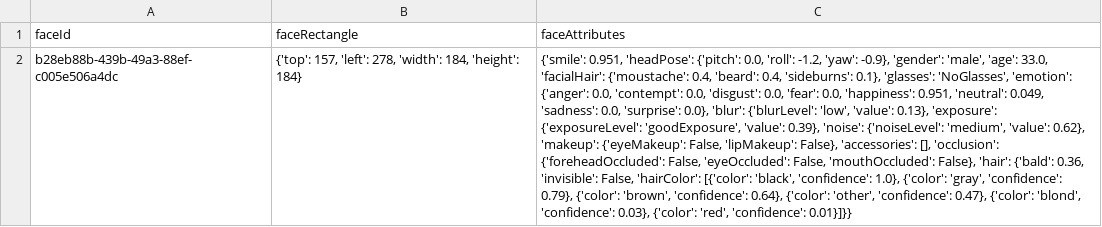
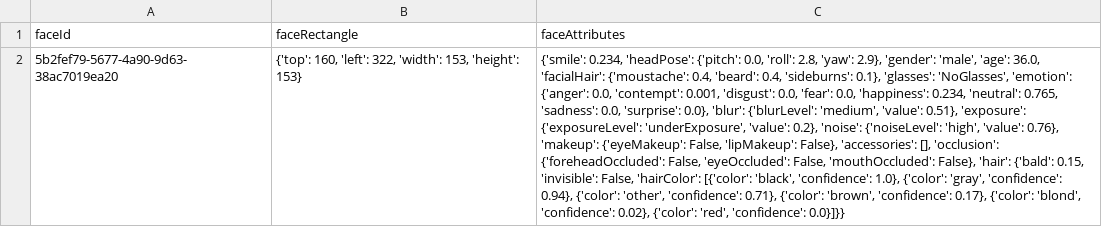
Before and after one commit to shank885/Face-Detection, a CSV file: face_data.csv, drawn as a sheet; removed rows and columns are numbered as before the commit, all else as after; the diff names each change by its address in the sheet, - before the commit and + after, or states it on an @@ line.

```diff
--- a/face_data.csv
+++ b/face_data.csv
-row 2: b28eb88b-439b-49a3-88ef-c005e506a4dc | {'top': 157, 'left': 278, 'width': 184, 'height': 184} | {'smile': 0.951, 'headPose': {'pitch': 0.0, 'roll': -1.2, 'yaw': -0.9}, 'gender': 'male', 'age': 33.0, 'facialHair': {'moustache': 0.4, 'beard': 0.4, 'sideburns': 0.1}, 'glasses': 'NoGlasses', 'emotion': {'anger': 0.0, 'contempt': 0.0, 'disgust': 0.0, 'fear': 0.0, 'happiness': 0.951, 'neutral': 0.049, 'sadness': 0.0, 'surprise': 0.0}, 'blur': {'blurLevel': 'low', 'value': 0.13}, 'exposure': {'exposureLevel': 'goodExposure', 'value': 0.39}, 'noise': {'noiseLevel': 'medium', 'value': 0.62}, 'makeup': {'eyeMakeup': False, 'lipMakeup': False}, 'accessories': [], 'occlusion': {'foreheadOccluded': False, 'eyeOccluded': False, 'mouthOccluded': False}, 'hair': {'bald': 0.36, 'invisible': False, 'hairColor': [{'color': 'black', 'confidence': 1.0}, {'color': 'gray', 'confidence': 0.79}, {'color': 'brown', 'confidence': 0.64}, {'color': 'other', 'confidence': 0.47}, {'color': 'blond', 'confidence': 0.03}, {'color': 'red', 'confidence': 0.01}]}}
+row 2: 5b2fef79-5677-4a90-9d63-38ac7019ea20 | {'top': 160, 'left': 322, 'width': 153, 'height': 153} | {'smile': 0.234, 'headPose': {'pitch': 0.0, 'roll': 2.8, 'yaw': 2.9}, 'gender': 'male', 'age': 36.0, 'facialHair': {'moustache': 0.4, 'beard': 0.4, 'sideburns': 0.1}, 'glasses': 'NoGlasses', 'emotion': {'anger': 0.0, 'contempt': 0.001, 'disgust': 0.0, 'fear': 0.0, 'happiness': 0.234, 'neutral': 0.765, 'sadness': 0.0, 'surprise': 0.0}, 'blur': {'blurLevel': 'medium', 'value': 0.51}, 'exposure': {'exposureLevel': 'underExposure', 'value': 0.2}, 'noise': {'noiseLevel': 'high', 'value': 0.76}, 'makeup': {'eyeMakeup': False, 'lipMakeup': False}, 'accessories': [], 'occlusion': {'foreheadOccluded': False, 'eyeOccluded': False, 'mouthOccluded': False}, 'hair': {'bald': 0.15, 'invisible': False, 'hairColor': [{'color': 'black', 'confidence': 1.0}, {'color': 'gray', 'confidence': 0.94}, {'color': 'other', 'confidence': 0.71}, {'color': 'brown', 'confidence': 0.17}, {'color': 'blond', 'confidence': 0.02}, {'color': 'red', 'confidence': 0.0}]}}
```
Also changed, not shown: 3 other files.
